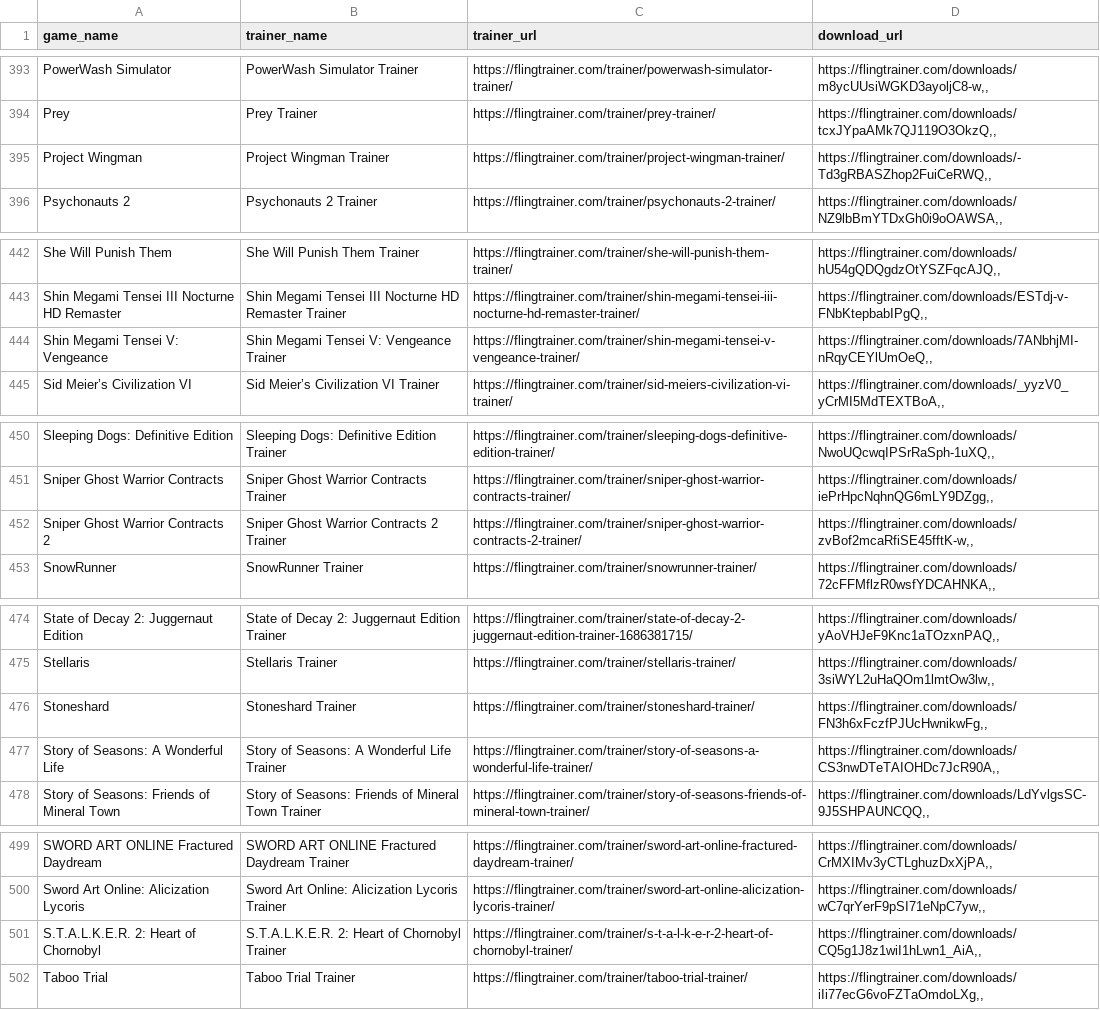
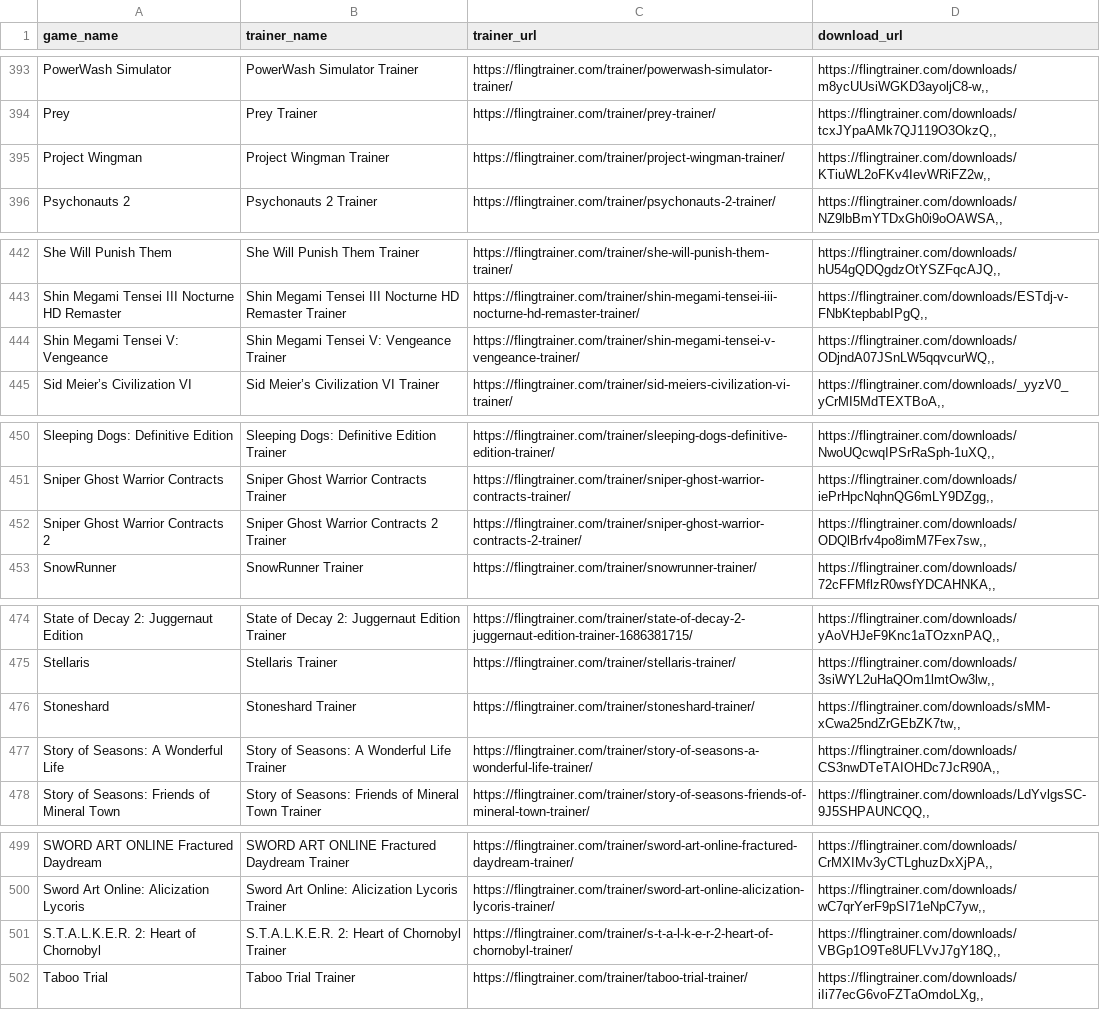
Before and after one commit to Karasukaigan/game-trainer-manager, a CSV file: app/resources/trainers_list.csv, drawn as a sheet; only a part is shown, gaps mark what is left out; the diff covers the shown part only.

```diff
--- a/app/resources/trainers_list.csv
+++ b/app/resources/trainers_list.csv
@@ -394,3 +394,3 @@ PowerWash Simulator,PowerWash Simulator Trainer,https://flingtrainer.com/trainer
 Prey,Prey Trainer,https://flingtrainer.com/trainer/prey-trainer/,"https://flingtrainer.com/downloads/tcxJYpaAMk7QJ119O3OkzQ,,"
-Project Wingman,Project Wingman Trainer,https://flingtrainer.com/trainer/project-wingman-trainer/,"https://flingtrainer.com/downloads/-Td3gRBASZhop2FuiCeRWQ,,"
+Project Wingman,Project Wingman Trainer,https://flingtrainer.com/trainer/project-wingman-trainer/,"https://flingtrainer.com/downloads/KTiuWL2oFKv4IevWRiFZ2w,,"
 Psychonauts 2,Psychonauts 2 Trainer,https://flingtrainer.com/trainer/psychonauts-2-trainer/,"https://flingtrainer.com/downloads/NZ9lbBmYTDxGh0i9oOAWSA,,"
@@ -443,3 +443,3 @@ She Will Punish Them,She Will Punish Them Trainer,https://flingtrainer.com/train
 Shin Megami Tensei III Nocturne HD Remaster,Shin Megami Tensei III Nocturne HD Remaster Trainer,https://flingtrainer.com/trainer/shin-megami-tensei-iii-nocturne-hd-remaster-trainer/,"https://flingtrainer.com/downloads/ESTdj-v-FNbKtepbabIPgQ,,"
-Shin Megami Tensei V: Vengeance,Shin Megami Tensei V: Vengeance Trainer,https://flingtrainer.com/trainer/shin-megami-tensei-v-vengeance-trainer/,"https://flingtrainer.com/downloads/7ANbhjMI-nRqyCEYlUmOeQ,,"
+Shin Megami Tensei V: Vengeance,Shin Megami Tensei V: Vengeance Trainer,https://flingtrainer.com/trainer/shin-megami-tensei-v-vengeance-trainer/,"https://flingtrainer.com/downloads/ODjndA07JSnLW5qqvcurWQ,,"
 Sid Meier’s Civilization VI,Sid Meier’s Civilization VI Trainer,https://flingtrainer.com/trainer/sid-meiers-civilization-vi-trainer/,"https://flingtrainer.com/downloads/_yyzV0_yCrMI5MdTEXTBoA,,"
@@ -451,3 +451,3 @@ Sleeping Dogs: Definitive Edition,Sleeping Dogs: Definitive Edition Trainer,http
 Sniper Ghost Warrior Contracts,Sniper Ghost Warrior Contracts Trainer,https://flingtrainer.com/trainer/sniper-ghost-warrior-contracts-trainer/,"https://flingtrainer.com/downloads/iePrHpcNqhnQG6mLY9DZgg,,"
-Sniper Ghost Warrior Contracts 2,Sniper Ghost Warrior Contracts 2 Trainer,https://flingtrainer.com/trainer/sniper-ghost-warrior-contracts-2-trainer/,"https://flingtrainer.com/downloads/zvBof2mcaRfiSE45fftK-w,,"
+Sniper Ghost Warrior Contracts 2,Sniper Ghost Warrior Contracts 2 Trainer,https://flingtrainer.com/trainer/sniper-ghost-warrior-contracts-2-trainer/,"https://flingtrainer.com/downloads/ODQlBrfv4po8imM7Fex7sw,,"
 SnowRunner,SnowRunner Trainer,https://flingtrainer.com/trainer/snowrunner-trainer/,"https://flingtrainer.com/downloads/72cFFMflzR0wsfYDCAHNKA,,"
@@ -475,3 +475,3 @@ State of Decay 2: Juggernaut Edition,State of Decay 2: Juggernaut Edition Traine
 Stellaris,Stellaris Trainer,https://flingtrainer.com/trainer/stellaris-trainer/,"https://flingtrainer.com/downloads/3siWYL2uHaQOm1lmtOw3lw,,"
-Stoneshard,Stoneshard Trainer,https://flingtrainer.com/trainer/stoneshard-trainer/,"https://flingtrainer.com/downloads/FN3h6xFczfPJUcHwnikwFg,,"
+Stoneshard,Stoneshard Trainer,https://flingtrainer.com/trainer/stoneshard-trainer/,"https://flingtrainer.com/downloads/sMM-xCwa25ndZrGEbZK7tw,,"
 Story of Seasons: A Wonderful Life,Story of Seasons: A Wonderful Life Trainer,https://flingtrainer.com/trainer/story-of-seasons-a-wonderful-life-trainer/,"https://flingtrainer.com/downloads/CS3nwDTeTAIOHDc7JcR90A,,"
@@ -500,3 +500,3 @@ SWORD ART ONLINE Fractured Daydream,SWORD ART ONLINE Fractured Daydream Trainer,
 Sword Art Online: Alicization Lycoris,Sword Art Online: Alicization Lycoris Trainer,https://flingtrainer.com/trainer/sword-art-online-alicization-lycoris-trainer/,"https://flingtrainer.com/downloads/wC7qrYerF9pSI71eNpC7yw,,"
-S.T.A.L.K.E.R. 2: Heart of Chornobyl,S.T.A.L.K.E.R. 2: Heart of Chornobyl Trainer,https://flingtrainer.com/trainer/s-t-a-l-k-e-r-2-heart-of-chornobyl-trainer/,"https://flingtrainer.com/downloads/CQ5g1J8z1wiI1hLwn1_AiA,,"
+S.T.A.L.K.E.R. 2: Heart of Chornobyl,S.T.A.L.K.E.R. 2: Heart of Chornobyl Trainer,https://flingtrainer.com/trainer/s-t-a-l-k-e-r-2-heart-of-chornobyl-trainer/,"https://flingtrainer.com/downloads/VBGp1O9Te8UFLVvJ7gY18Q,,"
 Taboo Trial,Taboo Trial Trainer,https://flingtrainer.com/trainer/taboo-trial-trainer/,"https://flingtrainer.com/downloads/iIi77ecG6voFZTaOmdoLXg,,"
```
Also changed, not shown: 6 edited cells elsewhere in this file.
